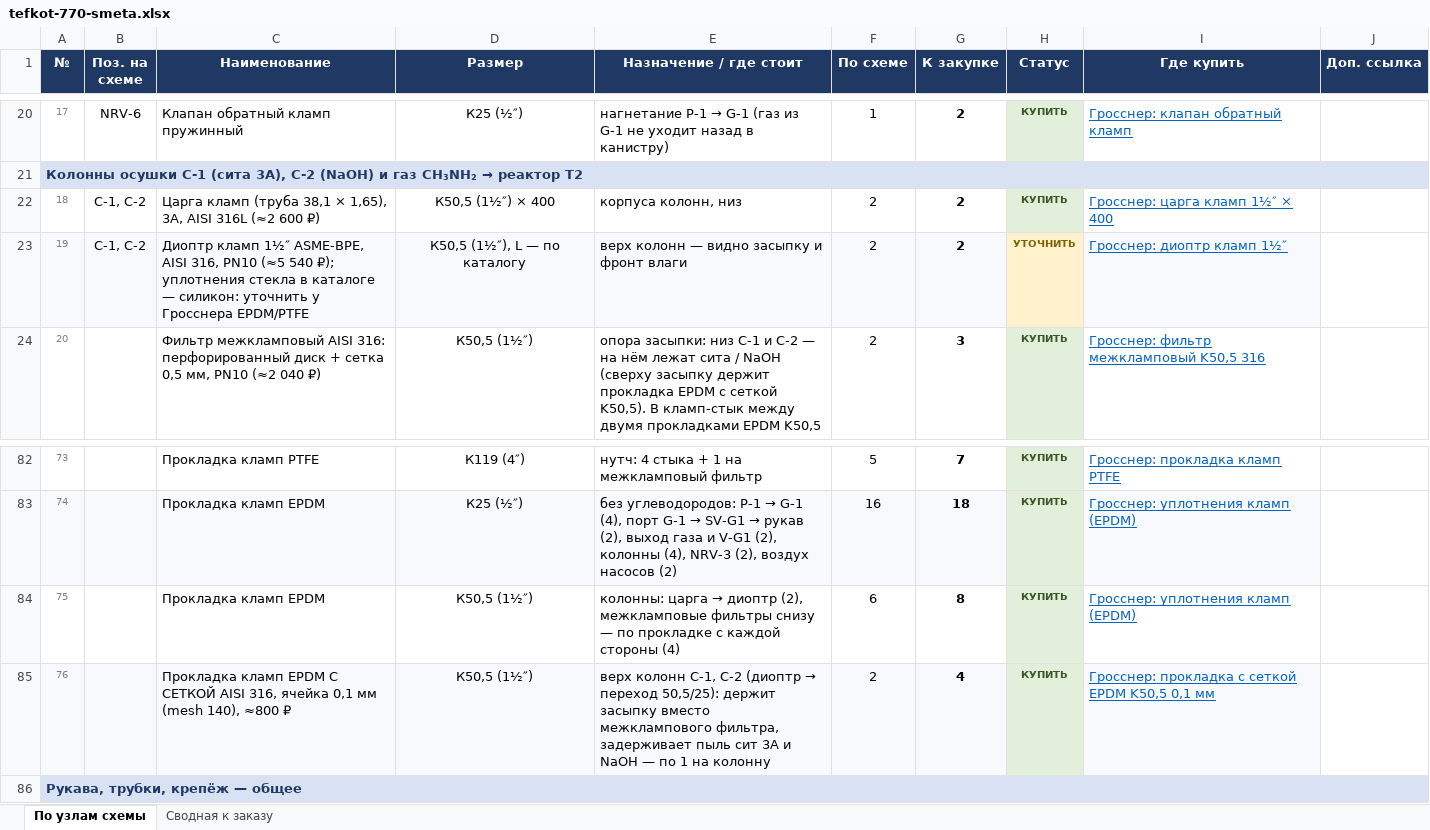
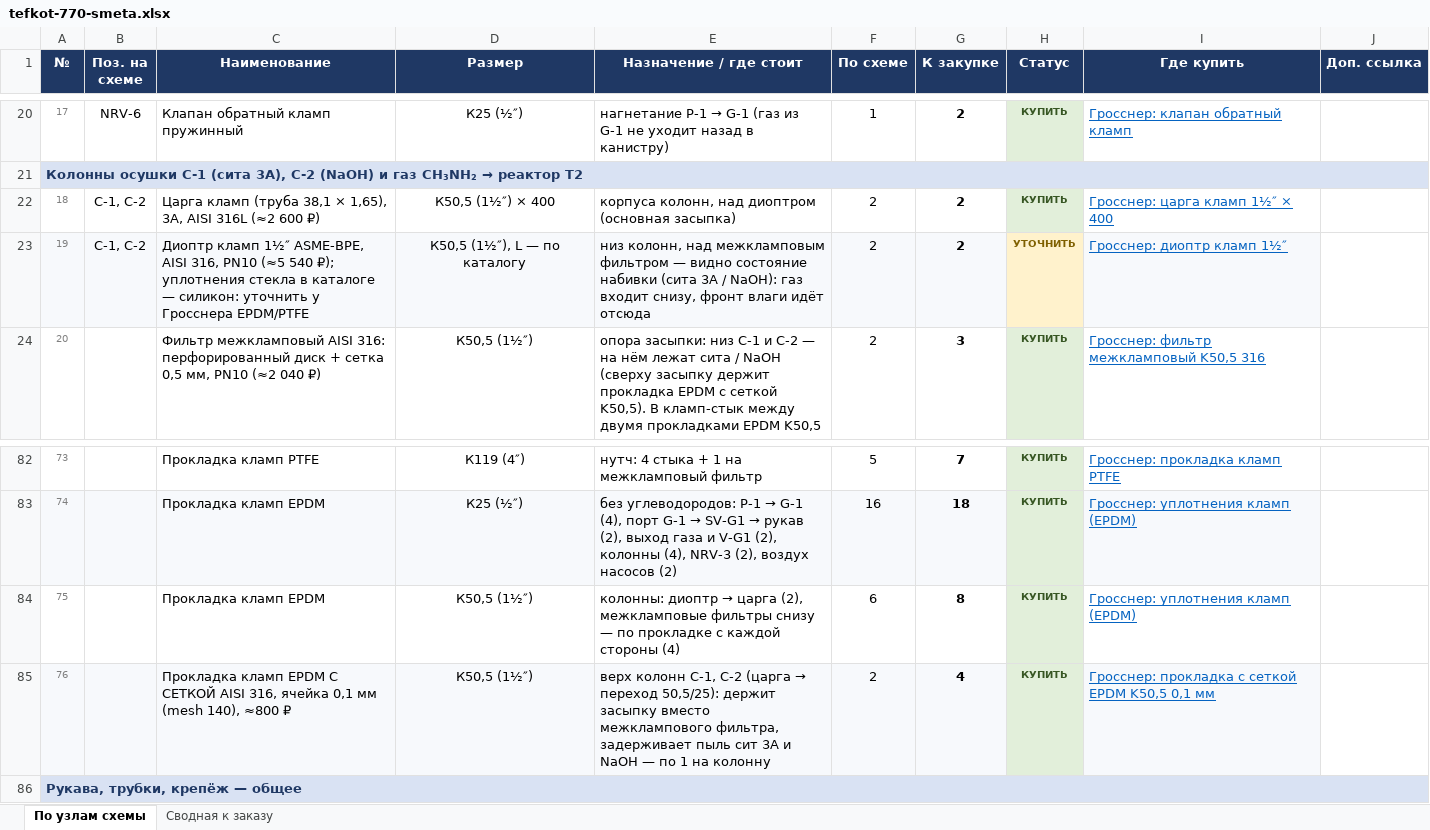
Before and after one commit to Elebra2005/claude, an Excel workbook: tefkot/itog/tefkot-770-smeta.xlsx, sheet По узлам схемы, drawn as a sheet; only a part is shown, gaps mark what is left out; values as stored, in another font and other column widths than the file's, no borders; the diff names each change by its address in the sheet, - before the commit and + after, or states it on an @@ line.

```diff
--- a/tefkot/itog/tefkot-770-smeta.xlsx (sheet По узлам схемы)
+++ b/tefkot/itog/tefkot-770-smeta.xlsx (sheet По узлам схемы)
-E22 (Назначение / где стоит): корпуса колонн, низ
+E22 (Назначение / где стоит): корпуса колонн, над диоптром (основная засыпка)
-E23 (Назначение / где стоит): верх колонн — видно засыпку и фронт влаги
+E23 (Назначение / где стоит): низ колонн, над межкламповым фильтром — видно состояние набивки (сита 3A / NaOH): газ входит снизу, фронт влаги идёт отсюда
@@ E84 (Назначение / где стоит): колонны: царга → диоптр (2), межкламповые… → колонны: диоптр → царга (2), межкламповые… @@
@@ E85 (Назначение / где стоит): …C-1, C-2 (диоптр → переход… → …C-1, C-2 (царга → переход… @@
```
Also changed, not shown: 29 other files.
